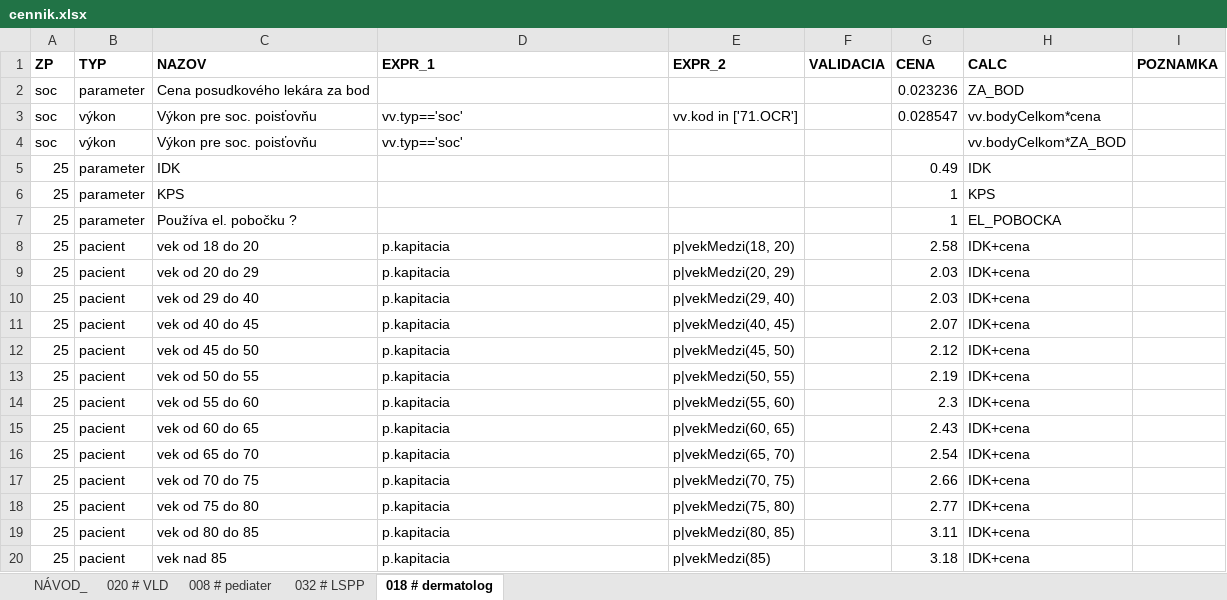
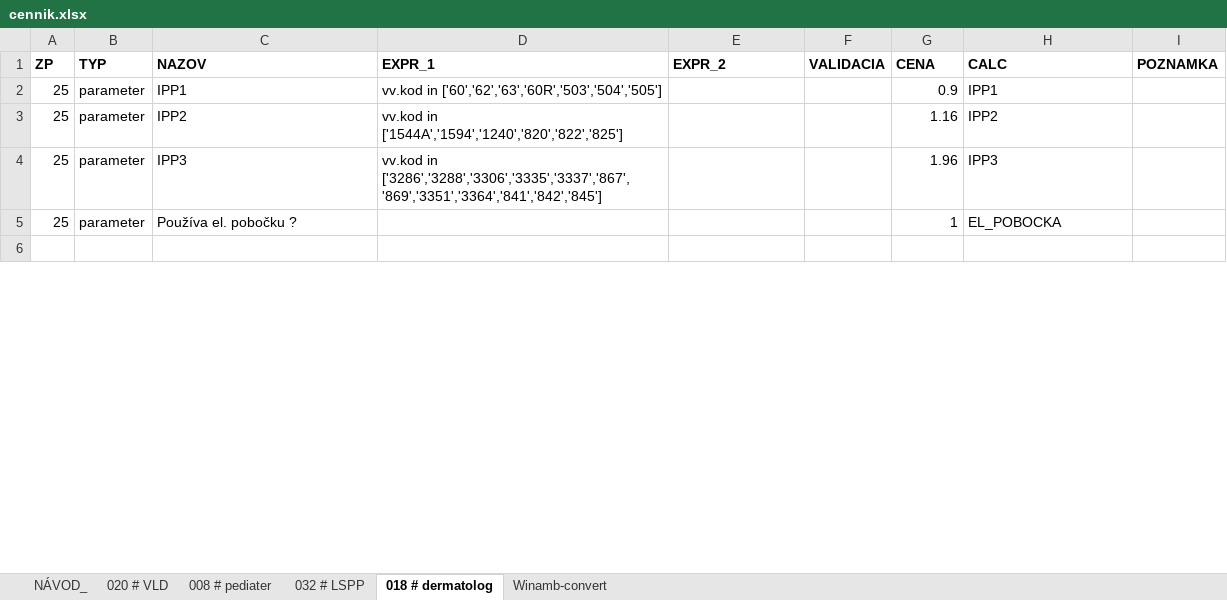
Before and after one commit to curo-open/curo-cennik, an Excel workbook: cennik.xlsx, sheet 018 # dermatolog, drawn as a sheet; only a part is shown; the shorter side is filled out with more unchanged rows; values as stored, in another font and other column widths than the file's, no borders; charts and pictures not drawn; removed rows and columns are numbered as before the commit, all else as after; the diff covers the shown part only; the diff names each change by its address in the sheet, - before the commit and + after, or states it on an @@ line.

```diff
--- a/cennik.xlsx (sheet 018 # dermatolog)
+++ b/cennik.xlsx (sheet 018 # dermatolog)
+sheet tab: Winamb-convert
-row 2: soc | parameter | Cena posudkového lekára za bod |  |  |  | 0.023236 | ZA_BOD
-row 3: soc | výkon | Výkon pre soc. poisťovňu | vv.typ=='soc' | vv.kod in ['71.OCR'] |  | 0.028547 | vv.bodyCelkom*cena
-row 4: soc | výkon | Výkon pre soc. poisťovňu | vv.typ=='soc' |  |  |  | vv.bodyCelkom*ZA_BOD
-C2 (NAZOV): IDK
+C2 (NAZOV): IPP1
-D2 (EXPR_1): (empty)
+D2 (EXPR_1): vv.kod in ['60','62','63','60R','503','504','505']
-G2 (CENA): 0.49
+G2 (CENA): 0.9
-H2 (CALC): IDK
+H2 (CALC): IPP1
-C3 (NAZOV): KPS
+C3 (NAZOV): IPP2
-D3 (EXPR_1): (empty)
+D3 (EXPR_1): vv.kod in ['1544A','1594','1240','820','822','825']
-G3 (CENA): 1
+G3 (CENA): 1.16
-H3 (CALC): KPS
+H3 (CALC): IPP2
+row 4: 25 | parameter | IPP3 | vv.kod in ['3286','3288','3306','3335','3337','867','869','3351','3364','841','842','845'] |  |  | 1.96 | IPP3
-row 8: 25 | pacient | vek od 18 do 20 | p.kapitacia | p|vekMedzi(18, 20) |  | 2.58 | IDK+cena
-row 9: 25 | pacient | vek od 20 do 29 | p.kapitacia | p|vekMedzi(20, 29) |  | 2.03 | IDK+cena
-row 10: 25 | pacient | vek od 29 do 40 | p.kapitacia | p|vekMedzi(29, 40) |  | 2.03 | IDK+cena
-row 11: 25 | pacient | vek od 40 do 45 | p.kapitacia | p|vekMedzi(40, 45) |  | 2.07 | IDK+cena
-row 12: 25 | pacient | vek od 45 do 50 | p.kapitacia | p|vekMedzi(45, 50) |  | 2.12 | IDK+cena
-row 13: 25 | pacient | vek od 50 do 55 | p.kapitacia | p|vekMedzi(50, 55) |  | 2.19 | IDK+cena
-row 14: 25 | pacient | vek od 55 do 60 | p.kapitacia | p|vekMedzi(55, 60) |  | 2.3 | IDK+cena
-row 15: 25 | pacient | vek od 60 do 65 | p.kapitacia | p|vekMedzi(60, 65) |  | 2.43 | IDK+cena
-row 16: 25 | pacient | vek od 65 do 70 | p.kapitacia | p|vekMedzi(65, 70) |  | 2.54 | IDK+cena
-row 17: 25 | pacient | vek od 70 do 75 | p.kapitacia | p|vekMedzi(70, 75) |  | 2.66 | IDK+cena
-row 18: 25 | pacient | vek od 75 do 80 | p.kapitacia | p|vekMedzi(75, 80) |  | 2.77 | IDK+cena
-row 19: 25 | pacient | vek od 80 do 85 | p.kapitacia | p|vekMedzi(80, 85) |  | 3.11 | IDK+cena
-row 20: 25 | pacient | vek nad 85 | p.kapitacia | p|vekMedzi(85) |  | 3.18 | IDK+cena
```
Also changed, not shown: 22 added rows, 91 removed rows, 1 moved row and 61 edited cells elsewhere in this sheet, sheet 032 # LSPP, charts or pictures, 12 other files.
